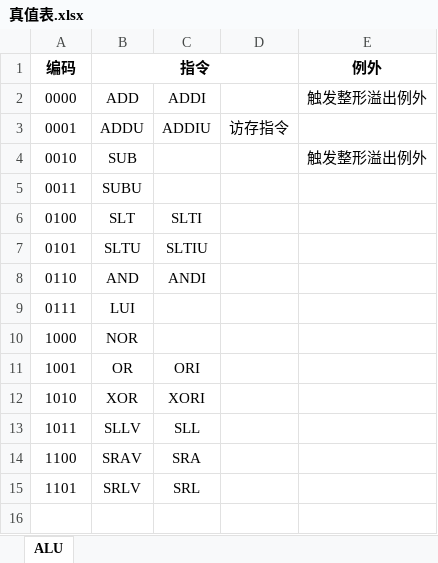
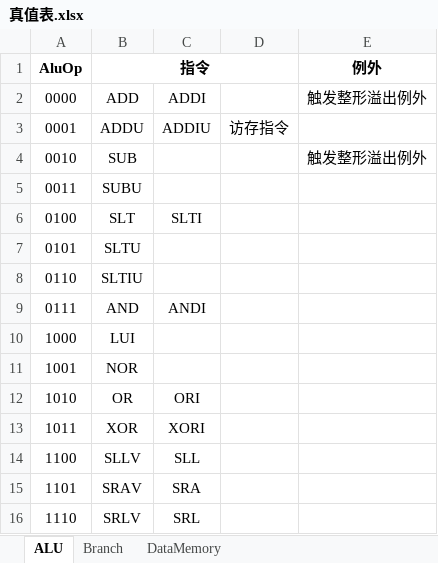
Before and after one commit to ClubieDong/MIPS-CPU, an Excel workbook: 真值表.xlsx, sheet ALU, drawn as a sheet; values as stored, in another font and other column widths than the file's, no borders; the diff names each change by its address in the sheet, - before the commit and + after, or states it on an @@ line.

```diff
--- a/真值表.xlsx (sheet ALU)
+++ b/真值表.xlsx (sheet ALU)
+sheet tab: Branch
+sheet tab: DataMemory
-A1: 编码
+A1: AluOp
-C7: SLTIU
+C7: (empty)
-B8 (指令): AND
+B8 (指令): SLTIU
-C8: ANDI
+C8: (empty)
-B9 (指令): LUI
+B9 (指令): AND
-C9: (empty)
+C9: ANDI
-B10 (指令): NOR
+B10 (指令): LUI
-B11 (指令): OR
+B11 (指令): NOR
-C11: ORI
+C11: (empty)
-B12 (指令): XOR
+B12 (指令): OR
-C12: XORI
+C12: ORI
-B13 (指令): SLLV
+B13 (指令): XOR
-C13: SLL
+C13: XORI
-B14 (指令): SRAV
+B14 (指令): SLLV
-C14: SRA
+C14: SLL
-B15 (指令): SRLV
+B15 (指令): SRAV
-C15: SRL
+C15: SRA
+row 16: 1110 | SRLV | SRL
```
Also changed, not shown: 6 other files.
